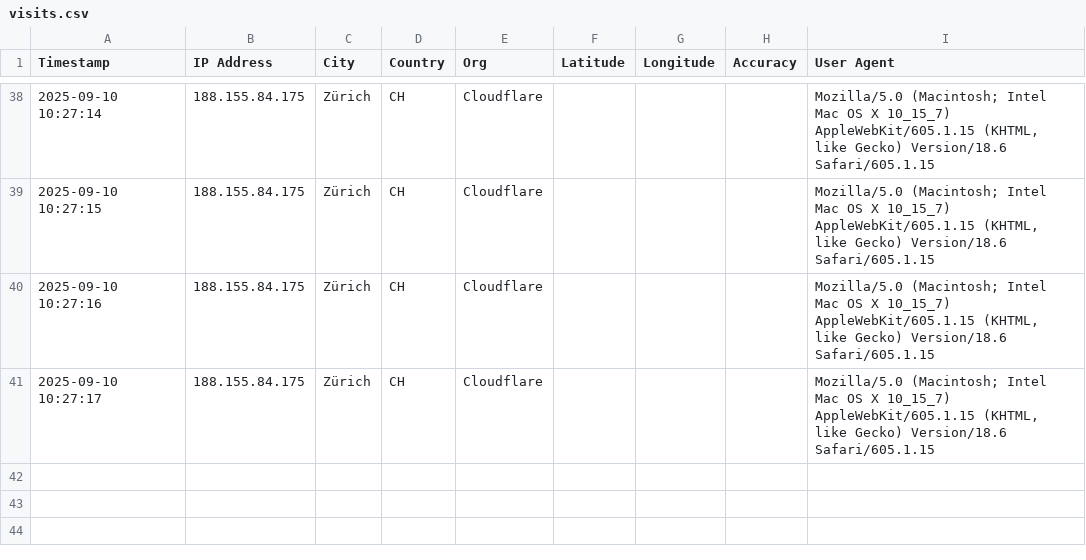
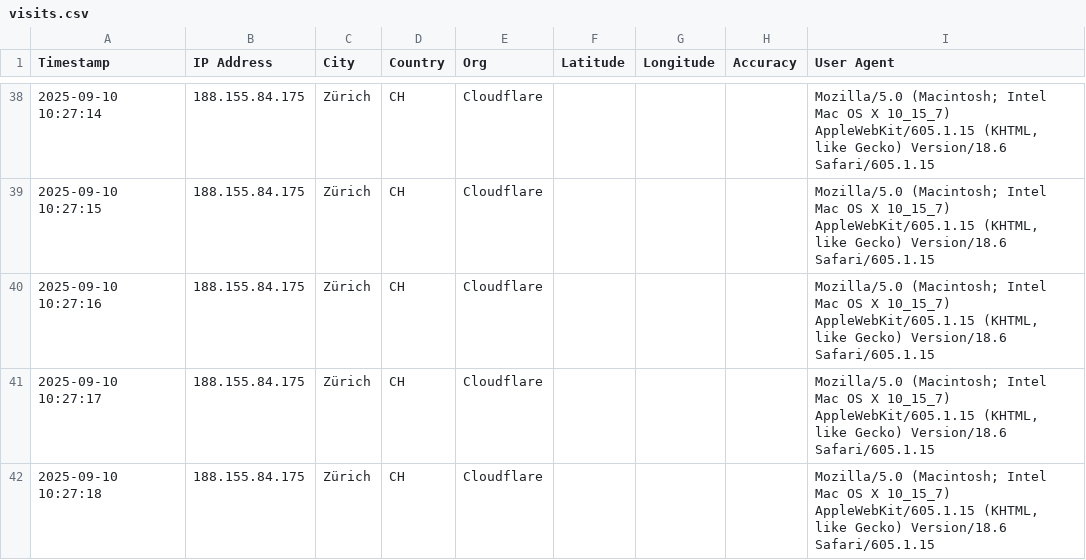
Before and after one commit to abeuchat-ch/contact, a CSV file: logs/visits.csv, drawn as a sheet; only a part is shown, gaps mark what is left out; the diff names each change by its address in the sheet, - before the commit and + after, or states it on an @@ line.

Commit message:
Log visit 2025-09-10 10:27:18

```diff
--- a/logs/visits.csv
+++ b/logs/visits.csv
+row 42: 2025-09-10 10:27:18 | 188.155.84.175 | Zürich | CH | Cloudflare |  |  |  | Mozilla/5.0 (Macintosh; Intel Mac OS X 10_15_7) AppleWebKit/605.1.15 (KHTML, like Gecko) Version/18.6 Safari/605.1.15
```
